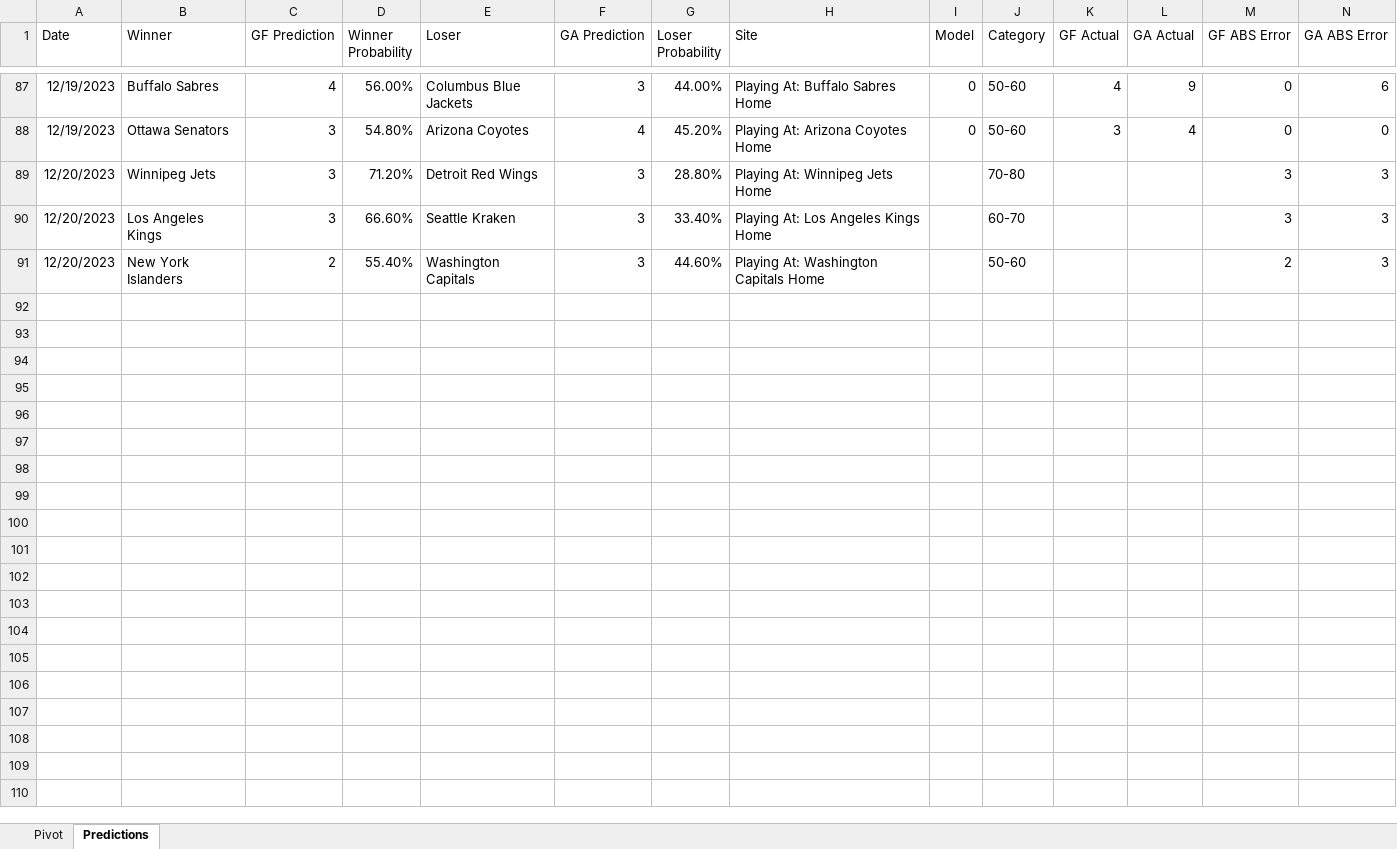
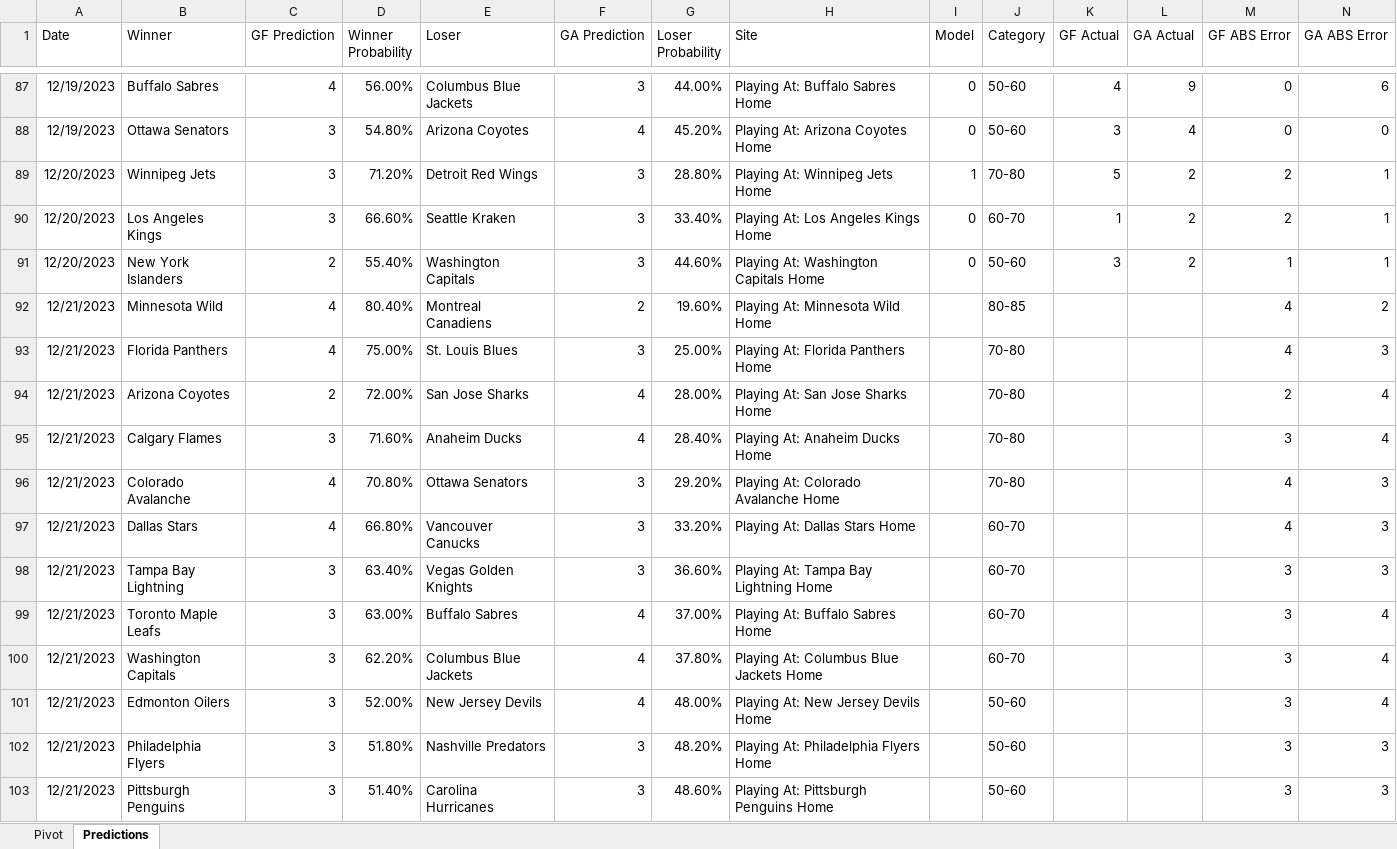
Before and after one commit to thomashigginsdatascientist/Hockey_Model, an Excel workbook: RF Lifetime Predictions.xlsx, sheet Predictions, drawn as a sheet; only a part is shown, gaps mark what is left out; values as stored, in another font and other column widths than the file's, no borders; conditional formats not drawn; the diff names each change by its address in the sheet, - before the commit and + after, or states it on an @@ line.

Commit message:
updated predictions

```diff
--- a/RF Lifetime Predictions.xlsx (sheet Predictions)
+++ b/RF Lifetime Predictions.xlsx (sheet Predictions)
-I89 (Model): (empty)
+I89 (Model): 1
-K89 (GF Actual): (empty)
+K89 (GF Actual): 5
-L89:L91 (GA Actual): (empty)
+L89:L91 (GA Actual): 2
-M89:M90 (GF ABS Error): 3
+M89:M90 (GF ABS Error): 2
-N89:N91 (GA ABS Error): 3
+N89:N91 (GA ABS Error): 1
-I90:I91 (Model): (empty)
+I90:I91 (Model): 0
-K90 (GF Actual): (empty)
+K90 (GF Actual): 1
-K91 (GF Actual): (empty)
+K91 (GF Actual): 3
-M91 (GF ABS Error): 2
+M91 (GF ABS Error): 1
+row 92: 12/21/2023 | Minnesota Wild | 4 | 80.40% | Montreal Canadiens | 2 | 19.60% | Playing At: Minnesota Wild Home |  | 80-85 |  |  | 4 | 2
+row 93: 12/21/2023 | Florida Panthers | 4 | 75.00% | St. Louis Blues | 3 | 25.00% | Playing At: Florida Panthers Home |  | 70-80 |  |  | 4 | 3
+row 94: 12/21/2023 | Arizona Coyotes | 2 | 72.00% | San Jose Sharks | 4 | 28.00% | Playing At: San Jose Sharks Home |  | 70-80 |  |  | 2 | 4
+row 95: 12/21/2023 | Calgary Flames | 3 | 71.60% | Anaheim Ducks | 4 | 28.40% | Playing At: Anaheim Ducks Home |  | 70-80 |  |  | 3 | 4
+row 96: 12/21/2023 | Colorado Avalanche | 4 | 70.80% | Ottawa Senators | 3 | 29.20% | Playing At: Colorado Avalanche Home |  | 70-80 |  |  | 4 | 3
+row 97: 12/21/2023 | Dallas Stars | 4 | 66.80% | Vancouver Canucks | 3 | 33.20% | Playing At: Dallas Stars Home |  | 60-70 |  |  | 4 | 3
+row 98: 12/21/2023 | Tampa Bay Lightning | 3 | 63.40% | Vegas Golden Knights | 3 | 36.60% | Playing At: Tampa Bay Lightning Home |  | 60-70 |  |  | 3 | 3
+row 99: 12/21/2023 | Toronto Maple Leafs | 3 | 63.00% | Buffalo Sabres | 4 | 37.00% | Playing At: Buffalo Sabres Home |  | 60-70 |  |  | 3 | 4
+row 100: 12/21/2023 | Washington Capitals | 3 | 62.20% | Columbus Blue Jackets | 4 | 37.80% | Playing At: Columbus Blue Jackets Home |  | 60-70 |  |  | 3 | 4
+row 101: 12/21/2023 | Edmonton Oilers | 3 | 52.00% | New Jersey Devils | 4 | 48.00% | Playing At: New Jersey Devils Home |  | 50-60 |  |  | 3 | 4
+row 102: 12/21/2023 | Philadelphia Flyers | 3 | 51.80% | Nashville Predators | 3 | 48.20% | Playing At: Philadelphia Flyers Home |  | 50-60 |  |  | 3 | 3
+row 103: 12/21/2023 | Pittsburgh Penguins | 3 | 51.40% | Carolina Hurricanes | 3 | 48.60% | Playing At: Pittsburgh Penguins Home |  | 50-60 |  |  | 3 | 3
```
Also changed, not shown: sheet Pivot, ANN Lifetime Predictions.xlsx, 5 other files.
